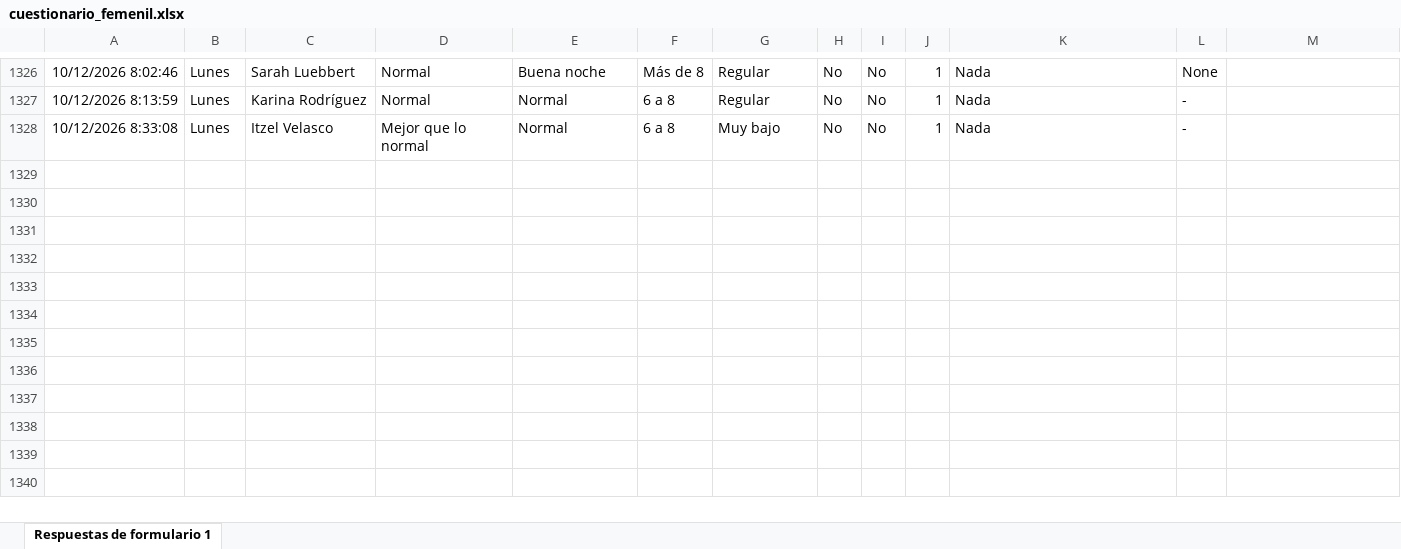
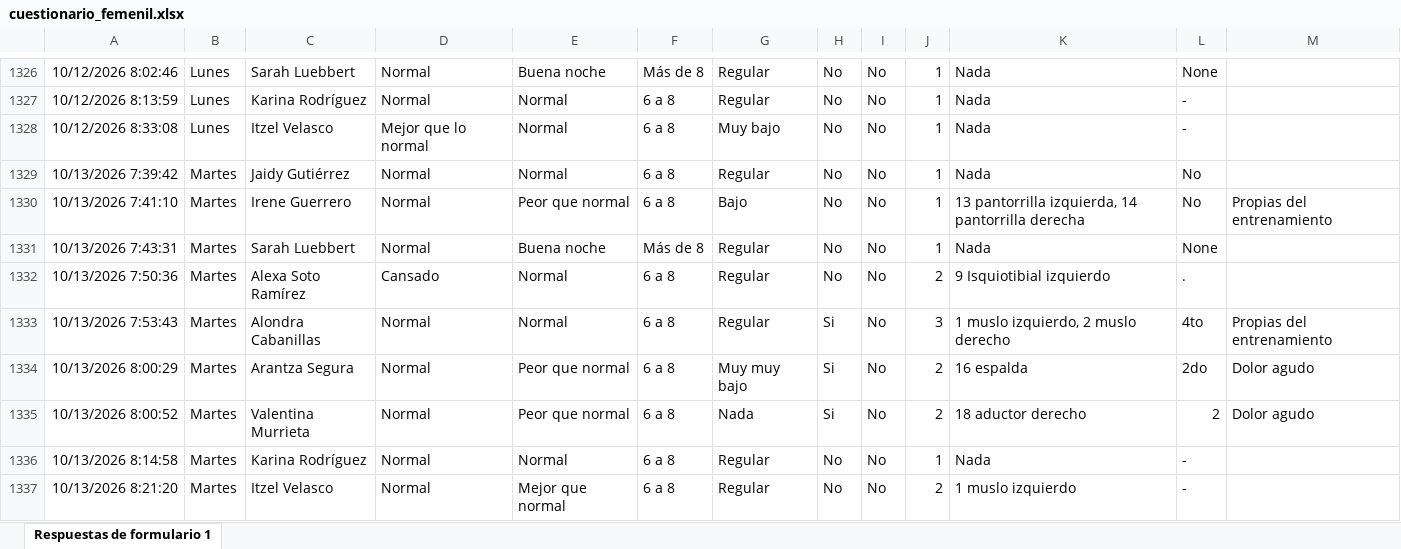
Before and after one commit to mr2293/dashboard_femenil, an Excel workbook: data/cuestionario_femenil.xlsx, sheet Respuestas de formulario 1, drawn as a sheet; only a part is shown, gaps mark what is left out; values as stored, in another font and other column widths than the file's, no borders; charts and pictures and conditional formats and table styles not drawn; the diff names each change by its address in the sheet, - before the commit and + after, or states it on an @@ line.

```diff
--- a/data/cuestionario_femenil.xlsx (sheet Respuestas de formulario 1)
+++ b/data/cuestionario_femenil.xlsx (sheet Respuestas de formulario 1)
+row 1329: 10/13/2026 7:39:42 | Martes | Jaidy Gutiérrez | Normal | Normal | 6 a 8 | Regular | No | No | 1 | Nada | No
+row 1330: 10/13/2026 7:41:10 | Martes | Irene Guerrero | Normal | Peor que normal | 6 a 8 | Bajo | No | No | 1 | 13 pantorrilla izquierda, 14 pantorrilla derecha | No | Propias del entrenamiento
+row 1331: 10/13/2026 7:43:31 | Martes | Sarah Luebbert | Normal | Buena noche | Más de 8 | Regular | No | No | 1 | Nada | None
+row 1332: 10/13/2026 7:50:36 | Martes | Alexa Soto Ramírez | Cansado | Normal | 6 a 8 | Regular | No | No | 2 | 9 Isquiotibial izquierdo | .
+row 1333: 10/13/2026 7:53:43 | Martes | Alondra Cabanillas | Normal | Normal | 6 a 8 | Regular | Si | No | 3 | 1 muslo izquierdo, 2 muslo derecho | 4to | Propias del entrenamiento
+row 1334: 10/13/2026 8:00:29 | Martes | Arantza Segura | Normal | Peor que normal | 6 a 8 | Muy muy bajo | Si | No | 2 | 16 espalda | 2do | Dolor agudo
+row 1335: 10/13/2026 8:00:52 | Martes | Valentina Murrieta | Normal | Peor que normal | 6 a 8 | Nada | Si | No | 2 | 18 aductor derecho | 2 | Dolor agudo
+row 1336: 10/13/2026 8:14:58 | Martes | Karina Rodríguez | Normal | Normal | 6 a 8 | Regular | No | No | 1 | Nada | -
+row 1337: 10/13/2026 8:21:20 | Martes | Itzel Velasco | Normal | Mejor que normal | 6 a 8 | Regular | No | No | 2 | 1 muslo izquierdo | -
```
Also changed, not shown: data/rpe_femenil.xlsx.
